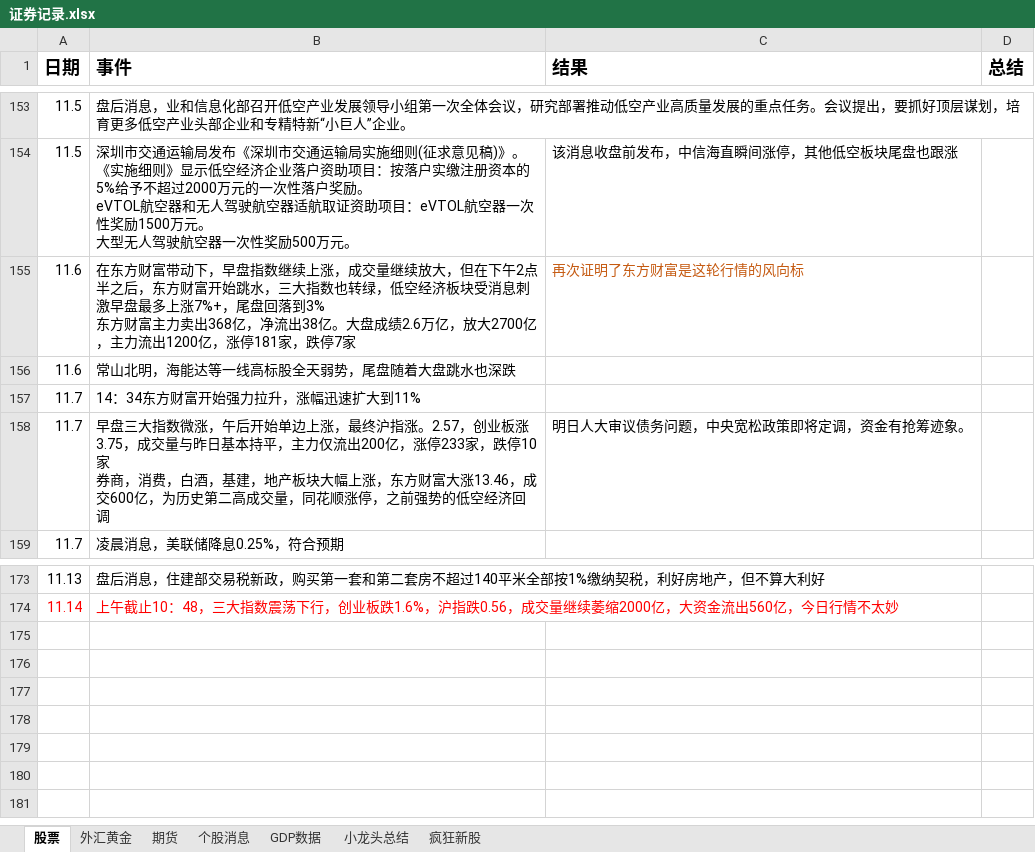
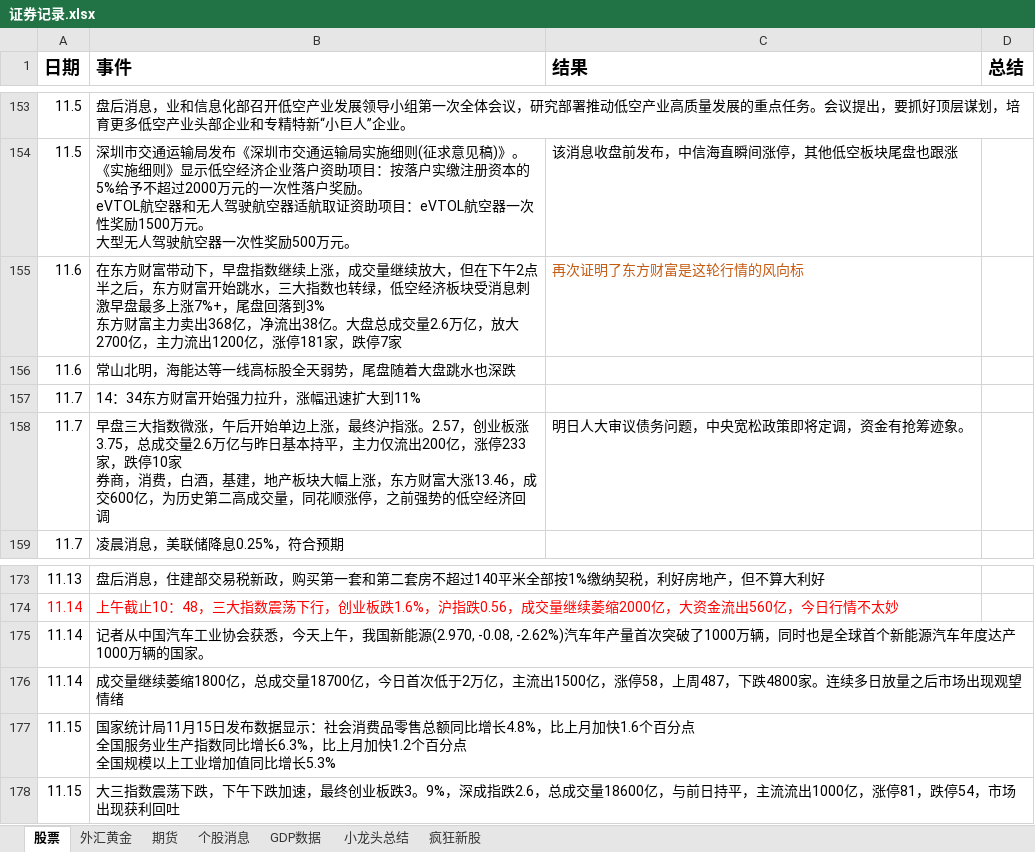
Before and after one commit to namelcx/military_org_new, an Excel workbook: 证券记录.xlsx, sheet 股票, drawn as a sheet; only a part is shown, gaps mark what is left out; values as stored, in another font and other column widths than the file's, no borders; ↵ is a line break in a cell; the diff names each change by its address in the sheet, - before the commit and + after, or states it on an @@ line.

```diff
--- a/证券记录.xlsx (sheet 股票)
+++ b/证券记录.xlsx (sheet 股票)
-B155 (事件): …亿。大盘成绩2.6万亿，…
+B155 (事件): …亿。大盘总成交量2.6万亿，…
-B158 (事件): …板涨3.75，成交量与昨日基…
+B158 (事件): …板涨3.75，总成交量2.6万亿与昨日基…
+row 175: 11.14 | 记者从中国汽车工业协会获悉，今天上午，我国新能源(2.970, -0.08, -2.62%)汽车年产量首次突破了1000万辆，同时也是全球首个新能源汽车年度达产1000万辆的国家。
+row 176: 11.14 | 成交量继续萎缩1800亿，总成交量18700亿，今日首次低于2万亿，主流出1500亿，涨停58，上周487，下跌4800家。连续多日放量之后市场出现观望情绪
+row 177: 11.15 | 国家统计局11月15日发布数据显示：社会消费品零售总额同比增长4.8%，比上月加快1.6个百分点 ↵ 全国服务业生产指数同比增长6.3%，比上月加快1.2个百分点 ↵ 全国规模以上工业增加值同比增长5.3%
+row 178: 11.15 | 大三指数震荡下跌，下午下跌加速，最终创业板跌3。9%，深成指跌2.6，总成交量18600亿，与前日持平，主流流出1000亿，涨停81，跌停54，市场出现获利回吐
```
Also changed, not shown: sheet 个股消息, sheet 期货, sheet 外汇黄金.
